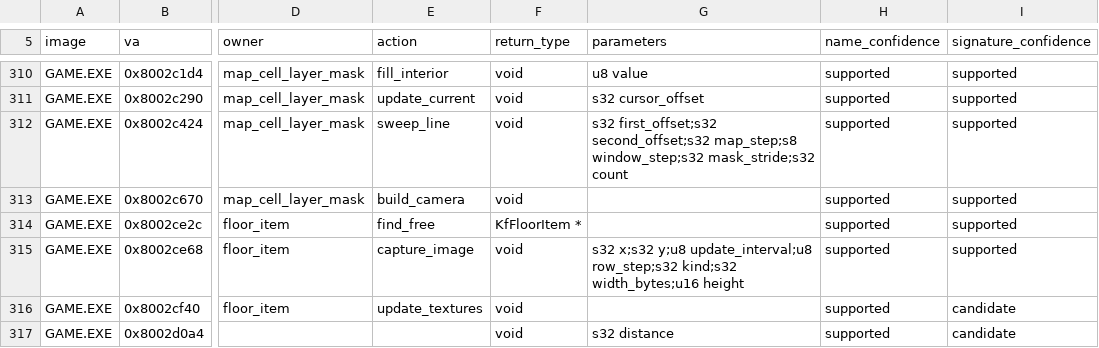
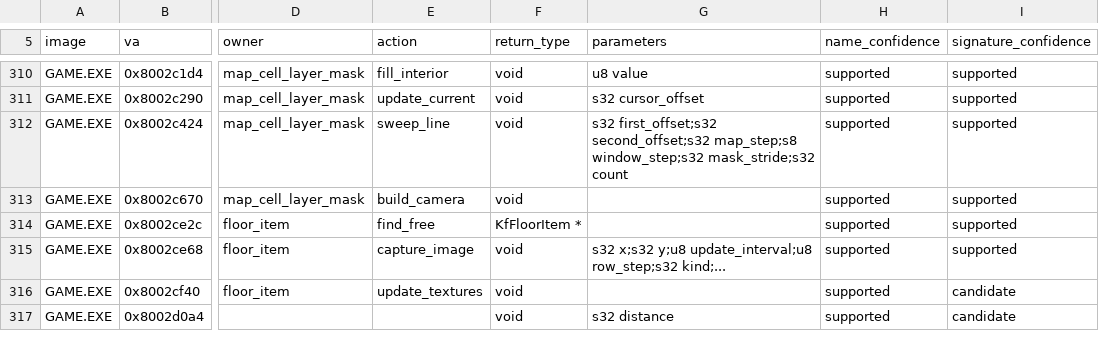
Before and after one commit to sushi-shi/kings-field-2-decomp, a TSV file: config/retail/function_identities.tsv, drawn as a sheet; only a part is shown, gaps mark what is left out; the diff names each change by its address in the sheet, - before the commit and + after, or states it on an @@ line.

```diff
--- a/config/retail/function_identities.tsv
+++ b/config/retail/function_identities.tsv
-G315 (parameters): …update_interval;u8 row_step;s32 kind;s32 width_bytes;u16 height
+G315 (parameters): …update_interval;u8 row_step;s32 kind;...
```
Also changed, not shown: config/match_baseline.tsv, 2 other files.
